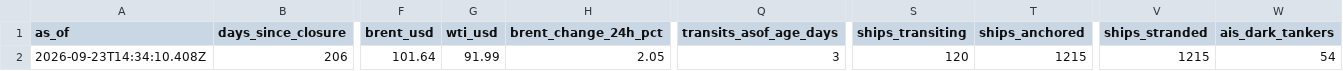
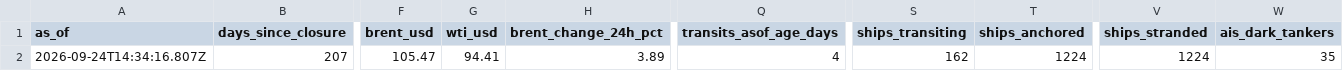
Before and after one commit to jasonhjohnson/strait-of-hormuz-data, a CSV file: data/status.csv, drawn as a sheet; only a part is shown, gaps mark what is left out; the diff covers the shown part only; the diff names each change by its address in the sheet, - before the commit and + after, or states it on an @@ line.

```diff
--- a/data/status.csv
+++ b/data/status.csv
-A2 (as_of): 2026-09-23T14:34:10.408Z
+A2 (as_of): 2026-09-24T14:34:16.807Z
-B2 (days_since_closure): 206
+B2 (days_since_closure): 207
-F2 (brent_usd): 101.64
+F2 (brent_usd): 105.47
-G2 (wti_usd): 91.99
+G2 (wti_usd): 94.41
-H2 (brent_change_24h_pct): 2.05
+H2 (brent_change_24h_pct): 3.89
-Q2 (transits_asof_age_days): 3
+Q2 (transits_asof_age_days): 4
-S2 (ships_transiting): 120
+S2 (ships_transiting): 162
-T2 (ships_anchored): 1215
+T2 (ships_anchored): 1224
-V2 (ships_stranded): 1215
+V2 (ships_stranded): 1224
-W2 (ais_dark_tankers): 54
+W2 (ais_dark_tankers): 35
```
Also changed, not shown: 7 edited cells elsewhere in this file, data/events.csv, data/hormuz-index-daily.csv, 5 other files.
